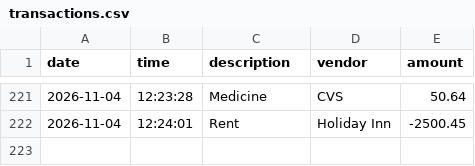
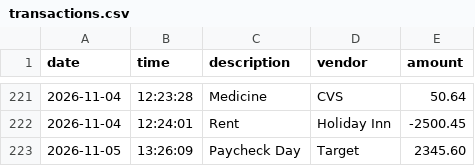
Before and after one commit to gabrielponce99/accounting-ledger, a CSV file: transactions.csv, drawn as a sheet; only a part is shown, gaps mark what is left out; the diff names each change by its address in the sheet, - before the commit and + after, or states it on an @@ line.

Commit message:
Add titles to all transactions, deposits and payments

```diff
--- a/transactions.csv
+++ b/transactions.csv
+row 223: 2026-11-05 | 13:26:09 | Paycheck Day | Target | 2345.60
```
Also changed, not shown: 1 other file.
